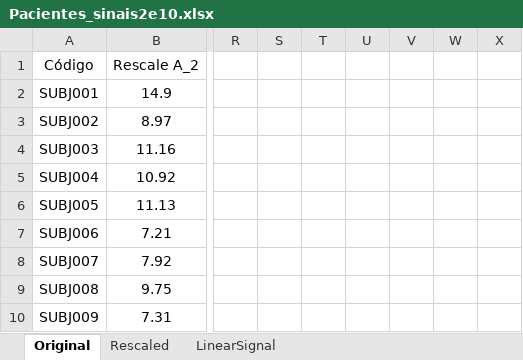
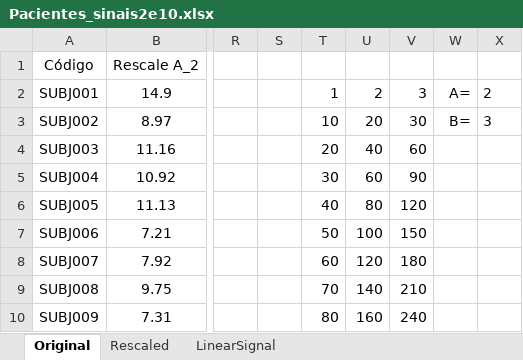
Before and after one commit to yurirtonin/bachelors-thesis, an Excel workbook: Other files/Pacientes_sinais2e10.xlsx, sheet Original, drawn as a sheet; only a part is shown, gaps mark what is left out; values as stored, in another font and other column widths than the file's, no borders; charts and pictures and table styles not drawn; the diff covers the shown part only; the diff names each change by its address in the sheet, - before the commit and + after, or states it on an @@ line.

```diff
--- a/Other files/Pacientes_sinais2e10.xlsx (sheet Original)
+++ b/Other files/Pacientes_sinais2e10.xlsx (sheet Original)
-T2: (empty)
+T2: 1
-U2: (empty)
+U2: 2
-V2: (empty)
+V2: 3
-W2: (empty)
+W2: A=
-X2: (empty)
+X2: 2
-T3: (empty)
+T3: 10
-U3: (empty)
+U3: 20
-V3: (empty)
+V3: 30
-W3: (empty)
+W3: B=
-X3: (empty)
+X3: 3
-T4: (empty)
+T4: 20
-U4: (empty)
+U4: 40
-V4: (empty)
+V4: 60
-T5: (empty)
+T5: 30
-U5: (empty)
+U5: 60
-V5: (empty)
+V5: 90
-T6: (empty)
+T6: 40
-U6: (empty)
+U6: 80
-V6: (empty)
+V6: 120
-T7: (empty)
+T7: 50
-U7: (empty)
+U7: 100
-V7: (empty)
+V7: 150
-T8: (empty)
+T8: 60
-U8: (empty)
+U8: 120
-V8: (empty)
+V8: 180
-T9: (empty)
+T9: 70
-U9: (empty)
+U9: 140
-V9: (empty)
+V9: 210
-T10: (empty)
+T10: 80
-U10: (empty)
+U10: 160
-V10: (empty)
+V10: 240
```
Also changed, not shown: 24 edited cells elsewhere in this sheet, sheet Rescaled, charts or pictures, 24 other files.
